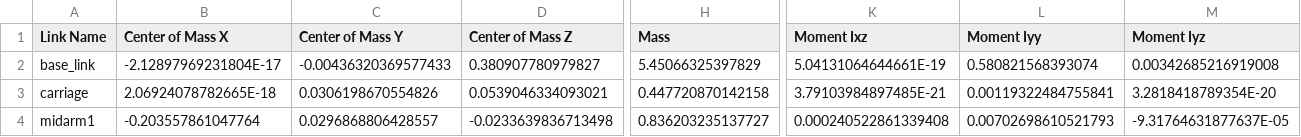
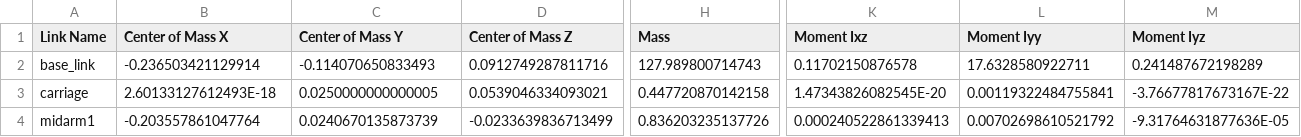
Before and after one commit to boilerrobotics/rover-code, a CSV file: robot-arm/ws_moveit/src/brc_arm/brc_arm_description/urdf/brc_arm_description.csv, drawn as a sheet; only a part is shown, gaps mark what is left out; the diff covers the shown part only; the diff names each change by its address in the sheet, - before the commit and + after, or states it on an @@ line.

```diff
--- a/robot-arm/ws_moveit/src/brc_arm/brc_arm_description/urdf/brc_arm_description.csv
+++ b/robot-arm/ws_moveit/src/brc_arm/brc_arm_description/urdf/brc_arm_description.csv
-B2 (Center of Mass X): -2.12897969231804E-17
+B2 (Center of Mass X): -0.236503421129914
-C2 (Center of Mass Y): -0.00436320369577433
+C2 (Center of Mass Y): -0.114070650833493
-D2 (Center of Mass Z): 0.380907780979827
+D2 (Center of Mass Z): 0.0912749287811716
-H2 (Mass): 5.45066325397829
+H2 (Mass): 127.989800714743
-K2 (Moment Ixz): 5.04131064644661E-19
+K2 (Moment Ixz): 0.11702150876578
-L2 (Moment Iyy): 0.580821568393074
+L2 (Moment Iyy): 17.6328580922711
-M2 (Moment Iyz): 0.00342685216919008
+M2 (Moment Iyz): 0.241487672198289
-B3 (Center of Mass X): 2.06924078782665E-18
+B3 (Center of Mass X): 2.60133127612493E-18
-C3 (Center of Mass Y): 0.0306198670554826
+C3 (Center of Mass Y): 0.0250000000000005
-K3 (Moment Ixz): 3.79103984897485E-21
+K3 (Moment Ixz): 1.47343826082545E-20
-M3 (Moment Iyz): 3.2818418789354E-20
+M3 (Moment Iyz): -3.76677817673167E-22
-C4 (Center of Mass Y): 0.0296868806428557
+C4 (Center of Mass Y): 0.0240670135873739
-D4 (Center of Mass Z): -0.0233639836713498
+D4 (Center of Mass Z): -0.0233639836713499
-H4 (Mass): 0.836203235137727
+H4 (Mass): 0.836203235137726
-K4 (Moment Ixz): 0.000240522861339408
+K4 (Moment Ixz): 0.000240522861339413
-L4 (Moment Iyy): 0.00702698610521793
+L4 (Moment Iyy): 0.00702698610521792
-M4 (Moment Iyz): -9.31764631877637E-05
+M4 (Moment Iyz): -9.31764631877636E-05
```
Also changed, not shown: 90 edited cells elsewhere in this file, 28 other files.
